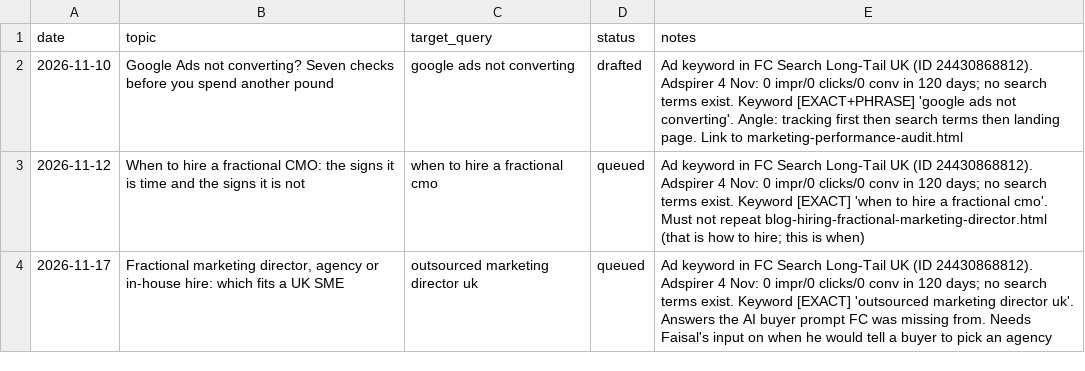
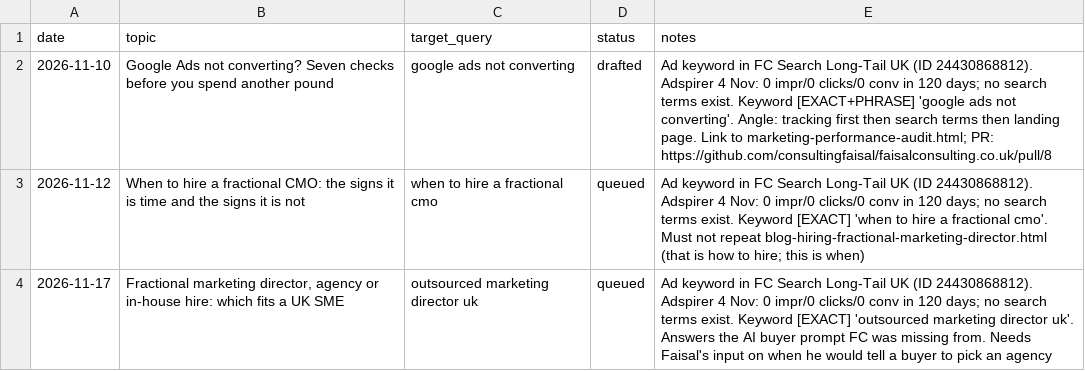
Before and after one commit to consultingfaisal/faisalconsulting.co.uk, a CSV file: content/calendar.csv, drawn as a sheet; only a part is shown.

```diff
--- a/content/calendar.csv
+++ b/content/calendar.csv
@@ -1,3 +1,3 @@
 date,topic,target_query,status,notes
-2026-11-10,Google Ads not converting? Seven checks before you spend another pound,google ads not converting,drafted,Ad keyword in FC Search Long-Tail UK (ID 24430868812). Adspirer 4 Nov: 0 impr/0 clicks/0 conv in 120 days; no search terms exist. Keyword [EXACT+PHRASE] 'google ads not converting'. Angle: tracking first then search terms then landing page. Link to marketing-performance-audit.html
+2026-11-10,Google Ads not converting? Seven checks before you spend another pound,google ads not converting,drafted,Ad keyword in FC Search Long-Tail UK (ID 24430868812). Adspirer 4 Nov: 0 impr/0 clicks/0 conv in 120 days; no search terms exist. Keyword [EXACT+PHRASE] 'google ads not converting'. Angle: tracking first then search terms then landing page. Link to marketing-performance-audit.html; PR: https://github.com/consultingfaisal/faisalconsulting.co.uk/pull/8
 2026-11-12,When to hire a fractional CMO: the signs it is time and the signs it is not,when to hire a fractional cmo,queued,Ad keyword in FC Search Long-Tail UK (ID 24430868812). Adspirer 4 Nov: 0 impr/0 clicks/0 conv in 120 days; no search terms exist. Keyword [EXACT] 'when to hire a fractional cmo'. Must not repeat blog-hiring-fractional-marketing-director.html (that is how to hire; this is when)
```
